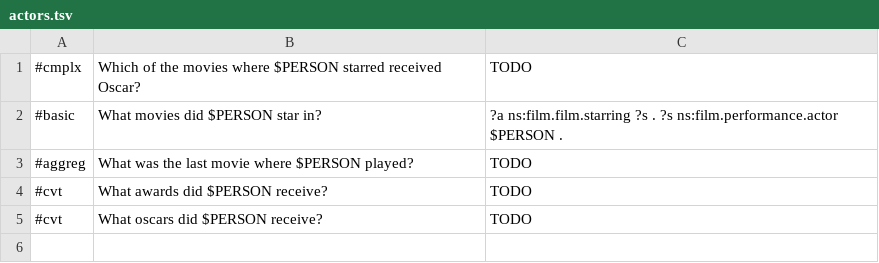
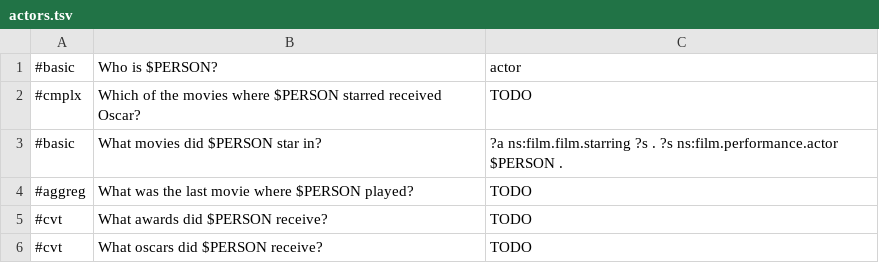
Before and after one commit to brmson/dataset-factoid-movies, a TSV file: synthetic/actors.tsv, drawn as a sheet; the diff names each change by its address in the sheet, - before the commit and + after, or states it on an @@ line.

```diff
--- a/synthetic/actors.tsv
+++ b/synthetic/actors.tsv
+row 1: #basic | Who is $PERSON? | actor
```
Also changed, not shown: synthetic/directors.tsv, 1 other file.
